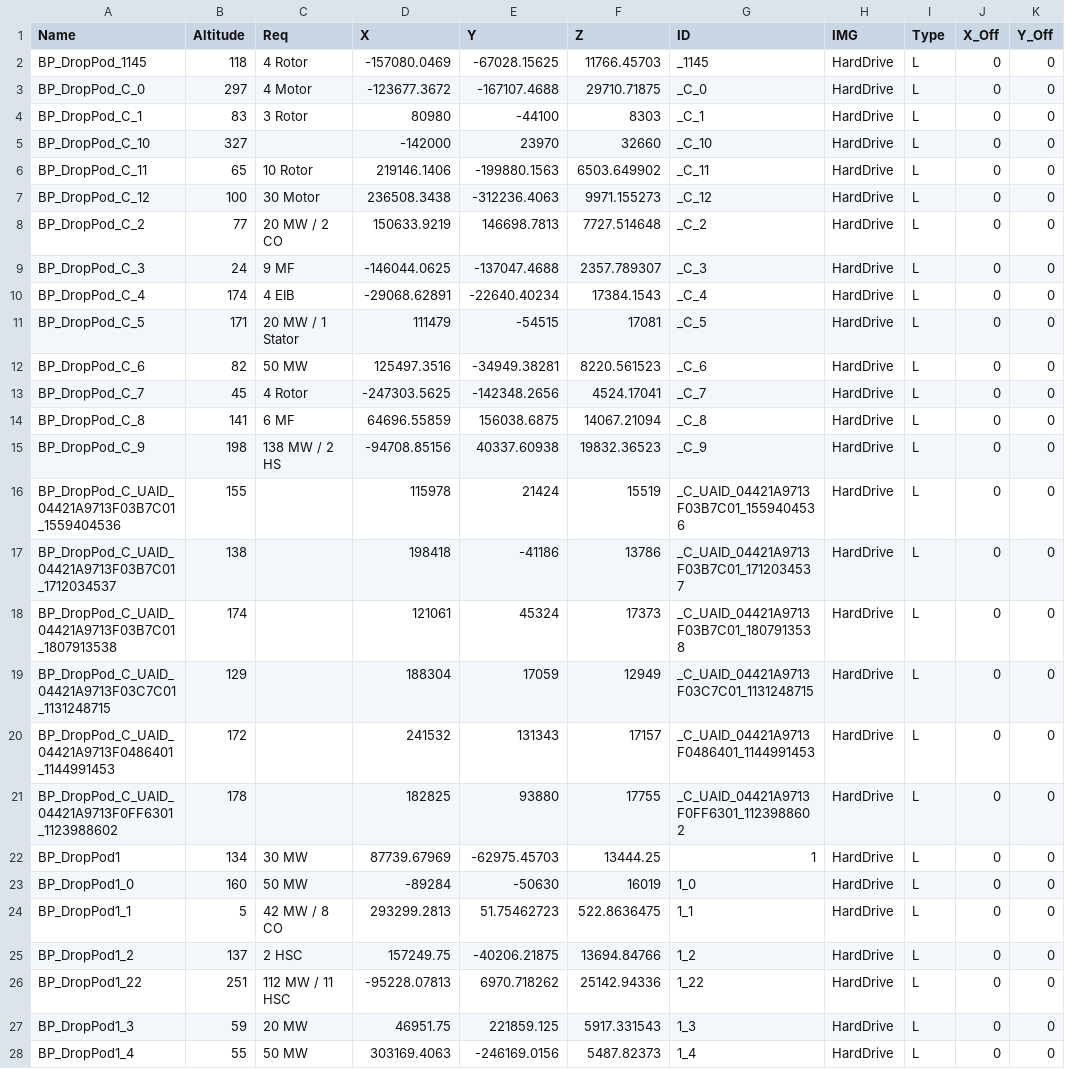
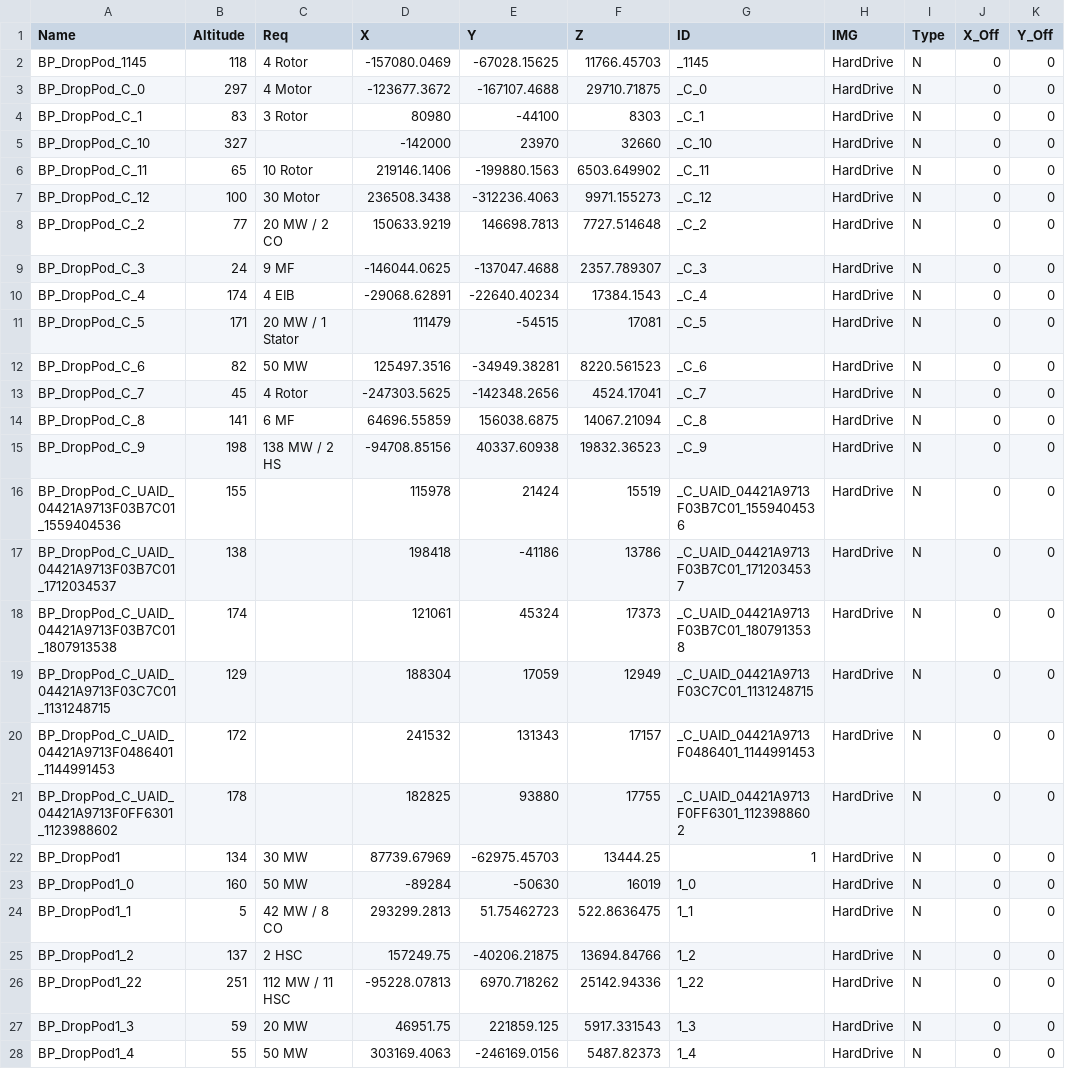
Before and after one commit to Epiphane/SatisfactoryLootMaps, a CSV file: data/U8/crash_sites.csv, drawn as a sheet; only a part is shown; the diff covers the shown part only.

```diff
--- a/data/U8/crash_sites.csv
+++ b/data/U8/crash_sites.csv
@@ -1,28 +1,28 @@
 Name,Altitude,Req,X,Y,Z,ID,IMG,Type,X_Off,Y_Off
-BP_DropPod_1145,118,4 Rotor,-157080.0469,-67028.15625,11766.45703,_1145,HardDrive,L,0,0
-BP_DropPod_C_0,297,4 Motor,-123677.3672,-167107.4688,29710.71875,_C_0,HardDrive,L,0,0
-BP_DropPod_C_1,83,3 Rotor,80980,-44100,8303,_C_1,HardDrive,L,0,0
-BP_DropPod_C_10,327,,-142000,23970,32660,_C_10,HardDrive,L,0,0
-BP_DropPod_C_11,65,10 Rotor,219146.1406,-199880.1563,6503.649902,_C_11,HardDrive,L,0,0
-BP_DropPod_C_12,100,30 Motor,236508.3438,-312236.4063,9971.155273,_C_12,HardDrive,L,0,0
-BP_DropPod_C_2,77,20 MW / 2 CO,150633.9219,146698.7813,7727.514648,_C_2,HardDrive,L,0,0
-BP_DropPod_C_3,24,9 MF,-146044.0625,-137047.4688,2357.789307,_C_3,HardDrive,L,0,0
-BP_DropPod_C_4,174,4 EIB,-29068.62891,-22640.40234,17384.1543,_C_4,HardDrive,L,0,0
-BP_DropPod_C_5,171,20 MW / 1 Stator,111479,-54515,17081,_C_5,HardDrive,L,0,0
-BP_DropPod_C_6,82,50 MW,125497.3516,-34949.38281,8220.561523,_C_6,HardDrive,L,0,0
-BP_DropPod_C_7,45,4 Rotor,-247303.5625,-142348.2656,4524.17041,_C_7,HardDrive,L,0,0
-BP_DropPod_C_8,141,6 MF,64696.55859,156038.6875,14067.21094,_C_8,HardDrive,L,0,0
-BP_DropPod_C_9,198,138 MW / 2 HS,-94708.85156,40337.60938,19832.36523,_C_9,HardDrive,L,0,0
-BP_DropPod_C_UAID_04421A9713F03B7C01_1559404536,155,,115978,21424,15519,_C_UAID_04421A9713F03B7C01_1559404536,HardDrive,L,0,0
-BP_DropPod_C_UAID_04421A9713F03B7C01_1712034537,138,,198418,-41186,13786,_C_UAID_04421A9713F03B7C01_1712034537,HardDrive,L,0,0
-BP_DropPod_C_UAID_04421A9713F03B7C01_1807913538,174,,121061,45324,17373,_C_UAID_04421A9713F03B7C01_1807913538,HardDrive,L,0,0
-BP_DropPod_C_UAID_04421A9713F03C7C01_1131248715,129,,188304,17059,12949,_C_UAID_04421A9713F03C7C01_1131248715,HardDrive,L,0,0
-BP_DropPod_C_UAID_04421A9713F0486401_1144991453,172,,241532,131343,17157,_C_UAID_04421A9713F0486401_1144991453,HardDrive,L,0,0
-BP_DropPod_C_UAID_04421A9713F0FF6301_1123988602,178,,182825,93880,17755,_C_UAID_04421A9713F0FF6301_1123988602,HardDrive,L,0,0
-BP_DropPod1,134,30 MW,87739.67969,-62975.45703,13444.25,1,HardDrive,L,0,0
-BP_DropPod1_0,160,50 MW,-89284,-50630,16019,1_0,HardDrive,L,0,0
-BP_DropPod1_1,5,42 MW / 8 CO,293299.2813,51.75462723,522.8636475,1_1,HardDrive,L,0,0
-BP_DropPod1_2,137,2 HSC,157249.75,-40206.21875,13694.84766,1_2,HardDrive,L,0,0
-BP_DropPod1_22,251,112 MW / 11 HSC,-95228.07813,6970.718262,25142.94336,1_22,HardDrive,L,0,0
-BP_DropPod1_3,59,20 MW,46951.75,221859.125,5917.331543,1_3,HardDrive,L,0,0
-BP_DropPod1_4,55,50 MW,303169.4063,-246169.0156,5487.82373,1_4,HardDrive,L,0,0
+BP_DropPod_1145,118,4 Rotor,-157080.0469,-67028.15625,11766.45703,_1145,HardDrive,N,0,0
+BP_DropPod_C_0,297,4 Motor,-123677.3672,-167107.4688,29710.71875,_C_0,HardDrive,N,0,0
+BP_DropPod_C_1,83,3 Rotor,80980,-44100,8303,_C_1,HardDrive,N,0,0
+BP_DropPod_C_10,327,,-142000,23970,32660,_C_10,HardDrive,N,0,0
+BP_DropPod_C_11,65,10 Rotor,219146.1406,-199880.1563,6503.649902,_C_11,HardDrive,N,0,0
+BP_DropPod_C_12,100,30 Motor,236508.3438,-312236.4063,9971.155273,_C_12,HardDrive,N,0,0
+BP_DropPod_C_2,77,20 MW / 2 CO,150633.9219,146698.7813,7727.514648,_C_2,HardDrive,N,0,0
+BP_DropPod_C_3,24,9 MF,-146044.0625,-137047.4688,2357.789307,_C_3,HardDrive,N,0,0
+BP_DropPod_C_4,174,4 EIB,-29068.62891,-22640.40234,17384.1543,_C_4,HardDrive,N,0,0
+BP_DropPod_C_5,171,20 MW / 1 Stator,111479,-54515,17081,_C_5,HardDrive,N,0,0
+BP_DropPod_C_6,82,50 MW,125497.3516,-34949.38281,8220.561523,_C_6,HardDrive,N,0,0
+BP_DropPod_C_7,45,4 Rotor,-247303.5625,-142348.2656,4524.17041,_C_7,HardDrive,N,0,0
+BP_DropPod_C_8,141,6 MF,64696.55859,156038.6875,14067.21094,_C_8,HardDrive,N,0,0
+BP_DropPod_C_9,198,138 MW / 2 HS,-94708.85156,40337.60938,19832.36523,_C_9,HardDrive,N,0,0
+BP_DropPod_C_UAID_04421A9713F03B7C01_1559404536,155,,115978,21424,15519,_C_UAID_04421A9713F03B7C01_1559404536,HardDrive,N,0,0
+BP_DropPod_C_UAID_04421A9713F03B7C01_1712034537,138,,198418,-41186,13786,_C_UAID_04421A9713F03B7C01_1712034537,HardDrive,N,0,0
+BP_DropPod_C_UAID_04421A9713F03B7C01_1807913538,174,,121061,45324,17373,_C_UAID_04421A9713F03B7C01_1807913538,HardDrive,N,0,0
+BP_DropPod_C_UAID_04421A9713F03C7C01_1131248715,129,,188304,17059,12949,_C_UAID_04421A9713F03C7C01_1131248715,HardDrive,N,0,0
+BP_DropPod_C_UAID_04421A9713F0486401_1144991453,172,,241532,131343,17157,_C_UAID_04421A9713F0486401_1144991453,HardDrive,N,0,0
+BP_DropPod_C_UAID_04421A9713F0FF6301_1123988602,178,,182825,93880,17755,_C_UAID_04421A9713F0FF6301_1123988602,HardDrive,N,0,0
+BP_DropPod1,134,30 MW,87739.67969,-62975.45703,13444.25,1,HardDrive,N,0,0
+BP_DropPod1_0,160,50 MW,-89284,-50630,16019,1_0,HardDrive,N,0,0
+BP_DropPod1_1,5,42 MW / 8 CO,293299.2813,51.75462723,522.8636475,1_1,HardDrive,N,0,0
+BP_DropPod1_2,137,2 HSC,157249.75,-40206.21875,13694.84766,1_2,HardDrive,N,0,0
+BP_DropPod1_22,251,112 MW / 11 HSC,-95228.07813,6970.718262,25142.94336,1_22,HardDrive,N,0,0
+BP_DropPod1_3,59,20 MW,46951.75,221859.125,5917.331543,1_3,HardDrive,N,0,0
+BP_DropPod1_4,55,50 MW,303169.4063,-246169.0156,5487.82373,1_4,HardDrive,N,0,0
```
Also changed, not shown: 92 edited cells elsewhere in this file, data/1.0/crash_sites.csv, 2 other files.
